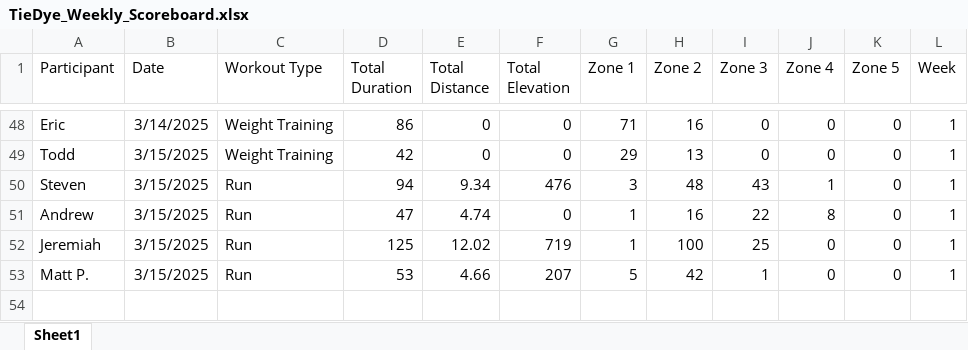
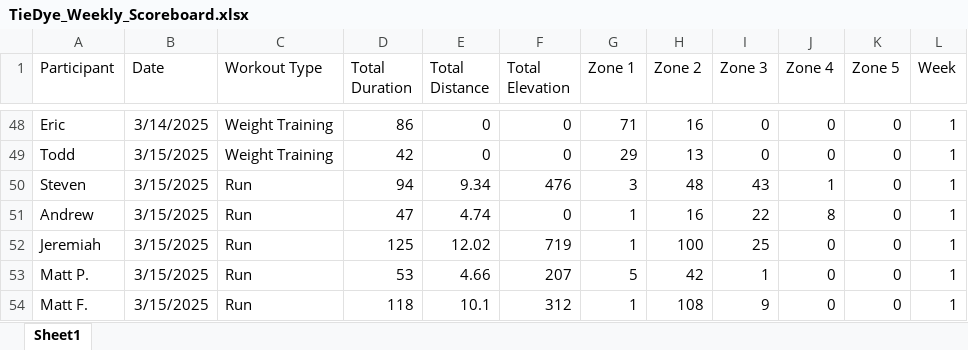
Before and after one commit to Steven-Carter-Data/50k-Strava-Tracker, an Excel workbook: TieDye_Weekly_Scoreboard.xlsx, sheet Sheet1, drawn as a sheet; only a part is shown, gaps mark what is left out; values as stored, in another font and other column widths than the file's, no borders; the diff names each change by its address in the sheet, - before the commit and + after, or states it on an @@ line.

Commit message:
updates

```diff
--- a/TieDye_Weekly_Scoreboard.xlsx (sheet Sheet1)
+++ b/TieDye_Weekly_Scoreboard.xlsx (sheet Sheet1)
+row 54: Matt F. | 3/15/2025 | Run | 118 | 10.1 | 312 | 1 | 108 | 9 | 0 | 0 | 1
```
